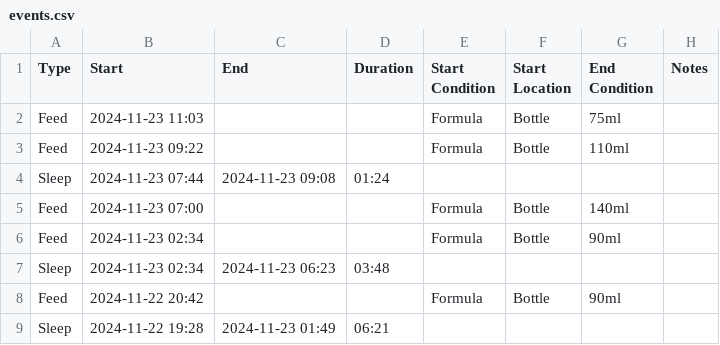
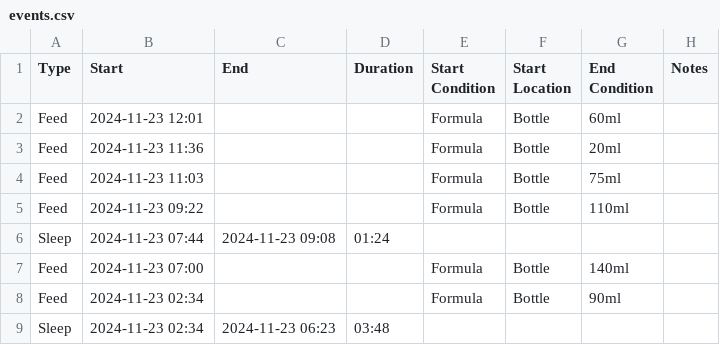
Before and after one commit to archiewood/baby-tracker, a CSV file: sources/huckleberry/events.csv, drawn as a sheet; only a part is shown; the shorter side is filled out with more unchanged rows; the diff names each change by its address in the sheet, - before the commit and + after, or states it on an @@ line.

Commit message:
Update CSV 2024-11-23 17:22:27

```diff
--- a/sources/huckleberry/events.csv
+++ b/sources/huckleberry/events.csv
+row 2: Feed | 2024-11-23 12:01 |  |  | Formula | Bottle | 60ml
+row 3: Feed | 2024-11-23 11:36 |  |  | Formula | Bottle | 20ml
```
